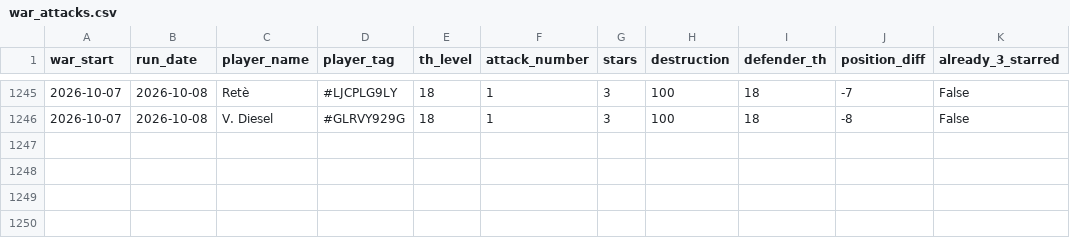
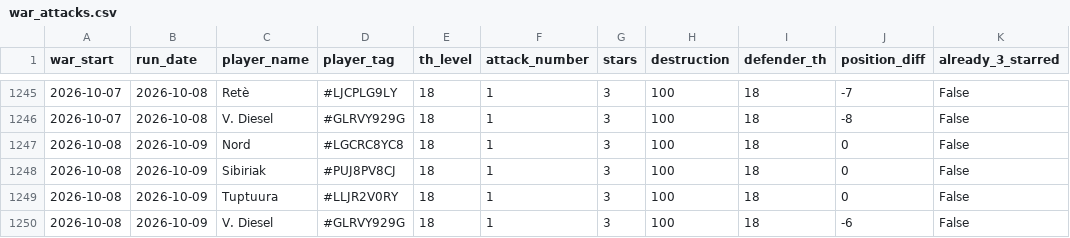
Before and after one commit to irisMoonwhisper/clash-of-clansh-scripts, a CSV file: war_attacks.csv, drawn as a sheet; only a part is shown, gaps mark what is left out; the diff names each change by its address in the sheet, - before the commit and + after, or states it on an @@ line.

```diff
--- a/war_attacks.csv
+++ b/war_attacks.csv
+row 1247: 2026-10-08 | 2026-10-09 | Nord | #LGCRC8YC8 | 18 | 1 | 3 | 100 | 18 | 0 | False
+row 1248: 2026-10-08 | 2026-10-09 | Sibiriak | #PUJ8PV8CJ | 18 | 1 | 3 | 100 | 18 | 0 | False
+row 1249: 2026-10-08 | 2026-10-09 | Tuptuura | #LLJR2V0RY | 18 | 1 | 3 | 100 | 18 | 0 | False
+row 1250: 2026-10-08 | 2026-10-09 | V. Diesel | #GLRVY929G | 18 | 1 | 3 | 100 | 18 | -6 | False
```
